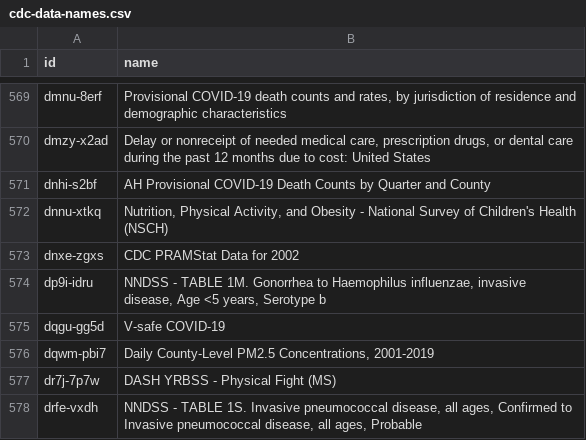
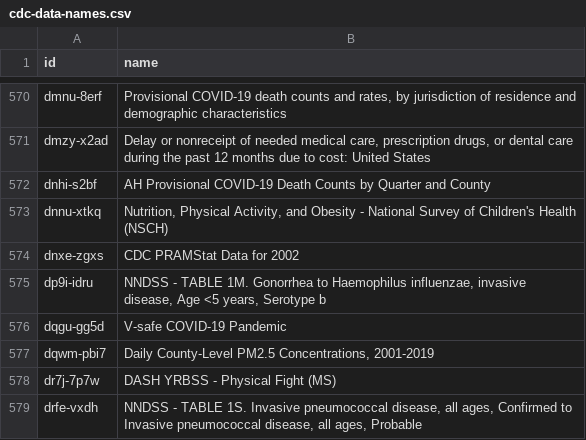
Before and after one commit to jemory/cdc-data-changes, a CSV file: exported_data/cdc-data-names.csv, drawn as a sheet; only a part is shown, gaps mark what is left out; the diff covers the shown part only.

```diff
--- a/exported_data/cdc-data-names.csv
+++ b/exported_data/cdc-data-names.csv
@@ -574,3 +575,3 @@ dnxe-zgxs,CDC PRAMStat Data for 2002
 dp9i-idru,"NNDSS - TABLE 1M. Gonorrhea to Haemophilus influenzae, invasive disease, Age <5 years, Serotype b"
-dqgu-gg5d,V-safe COVID-19
+dqgu-gg5d,V-safe COVID-19 Pandemic
 dqwm-pbi7,"Daily County-Level PM2.5 Concentrations, 2001-2019"
```
Also changed, not shown: 4 added rows and 1 edited cell elsewhere in this file, 3 other files.
